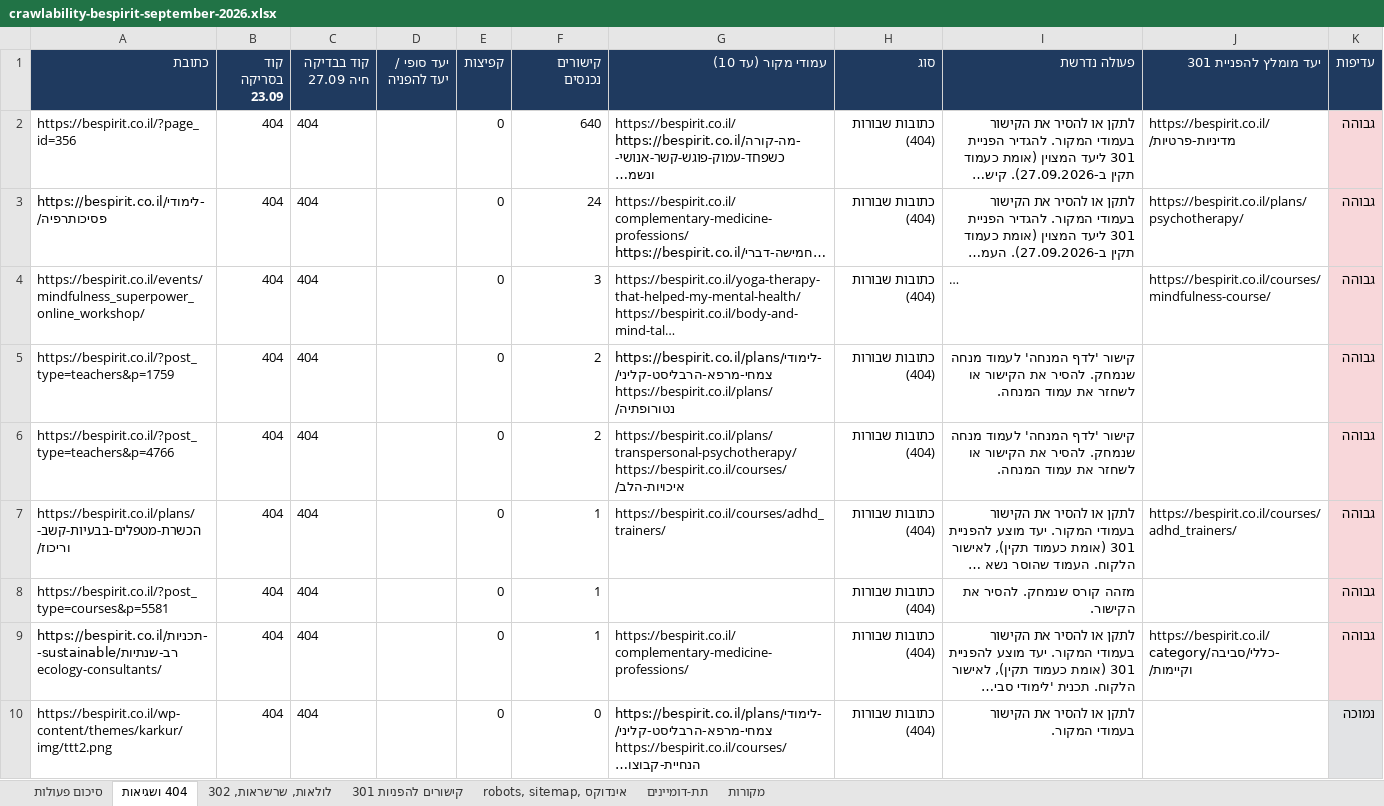
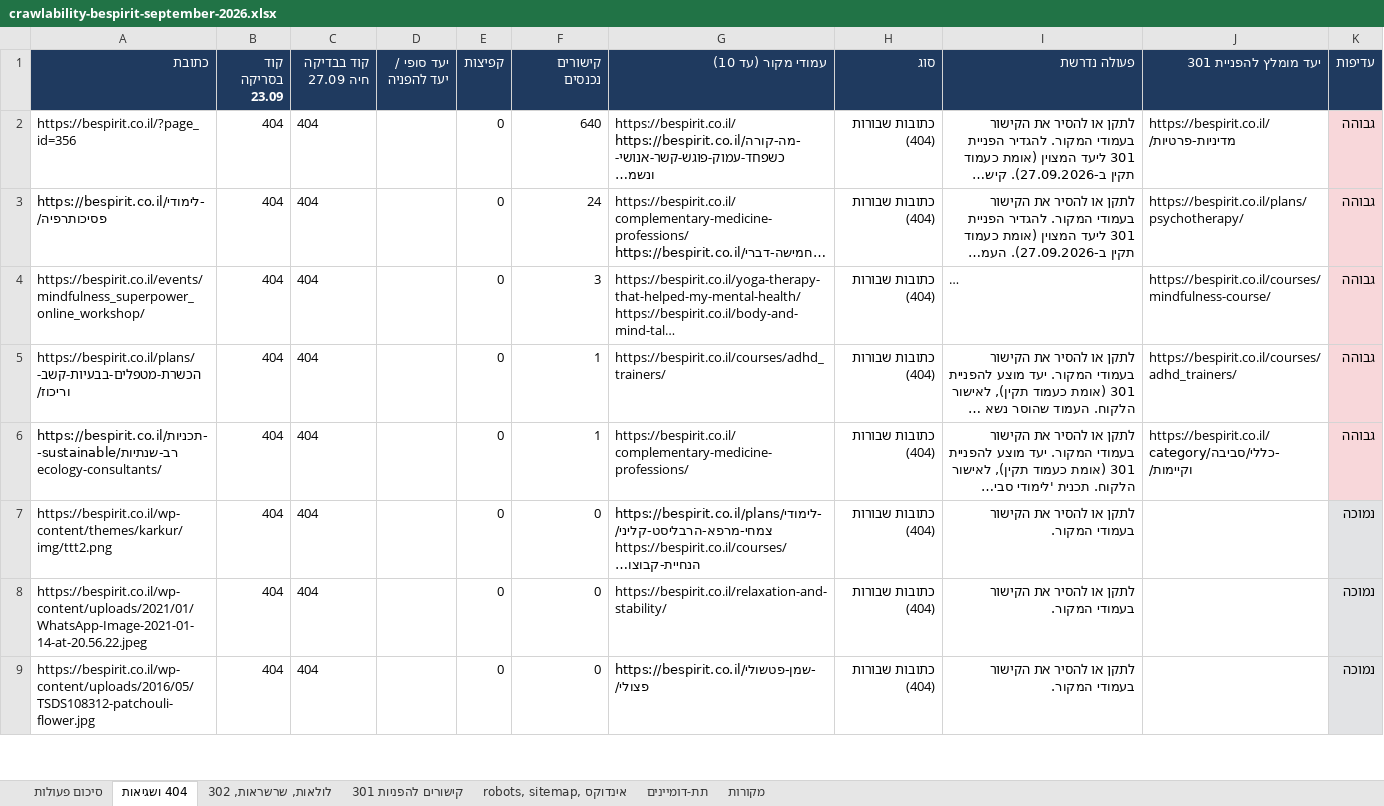
Before and after one commit to nadavon6-ops/seo-reports, an Excel workbook: public/crawlability-bespirit-september-2026.xlsx, sheet 404 ושגיאות, drawn as a sheet; only a part is shown; the shorter side is filled out with more unchanged rows; long unchanged cells end in …; values as stored, in another font and other column widths than the file's, no borders; ↵ is a line break in a cell; the diff names each change by its address in the sheet, - before the commit and + after, or states it on an @@ line.

```diff
--- a/public/crawlability-bespirit-september-2026.xlsx (sheet 404 ושגיאות)
+++ b/public/crawlability-bespirit-september-2026.xlsx (sheet 404 ושגיאות)
-row 5: https://bespirit.co.il/?post_type=teachers&p=1759 | 404 | 404 |  | 0 | 2 | https://bespirit.co.il/plans/לימודי-צמחי-מרפא-הרבליסט-קליני/ ↵ https://bespirit.co.il/plans/נטורופתיה/ | כתובות שבורות (404) | קישור 'לדף המנחה' לעמוד מנחה שנמחק. להסיר את הקישור או לשחזר את עמוד המנחה. |  | גבוהה
-row 6: https://bespirit.co.il/?post_type=teachers&p=4766 | 404 | 404 |  | 0 | 2 | https://bespirit.co.il/plans/transpersonal-psychotherapy/ ↵ https://bespirit.co.il/courses/איכויות-הלב/ | כתובות שבורות (404) | קישור 'לדף המנחה' לעמוד מנחה שנמחק. להסיר את הקישור או לשחזר את עמוד המנחה. |  | גבוהה
-row 8: https://bespirit.co.il/?post_type=courses&p=5581 | 404 | 404 |  | 0 | 1 |  | כתובות שבורות (404) | מזהה קורס שנמחק. להסיר את הקישור. |  | גבוהה
```
Also changed, not shown: sheet קישורים להפניות 301, sheet סיכום פעולות, public/crawlability-bth-september-2026.xlsx, public/crawlability-leumit-september-2026.xlsx, 48 other files.
